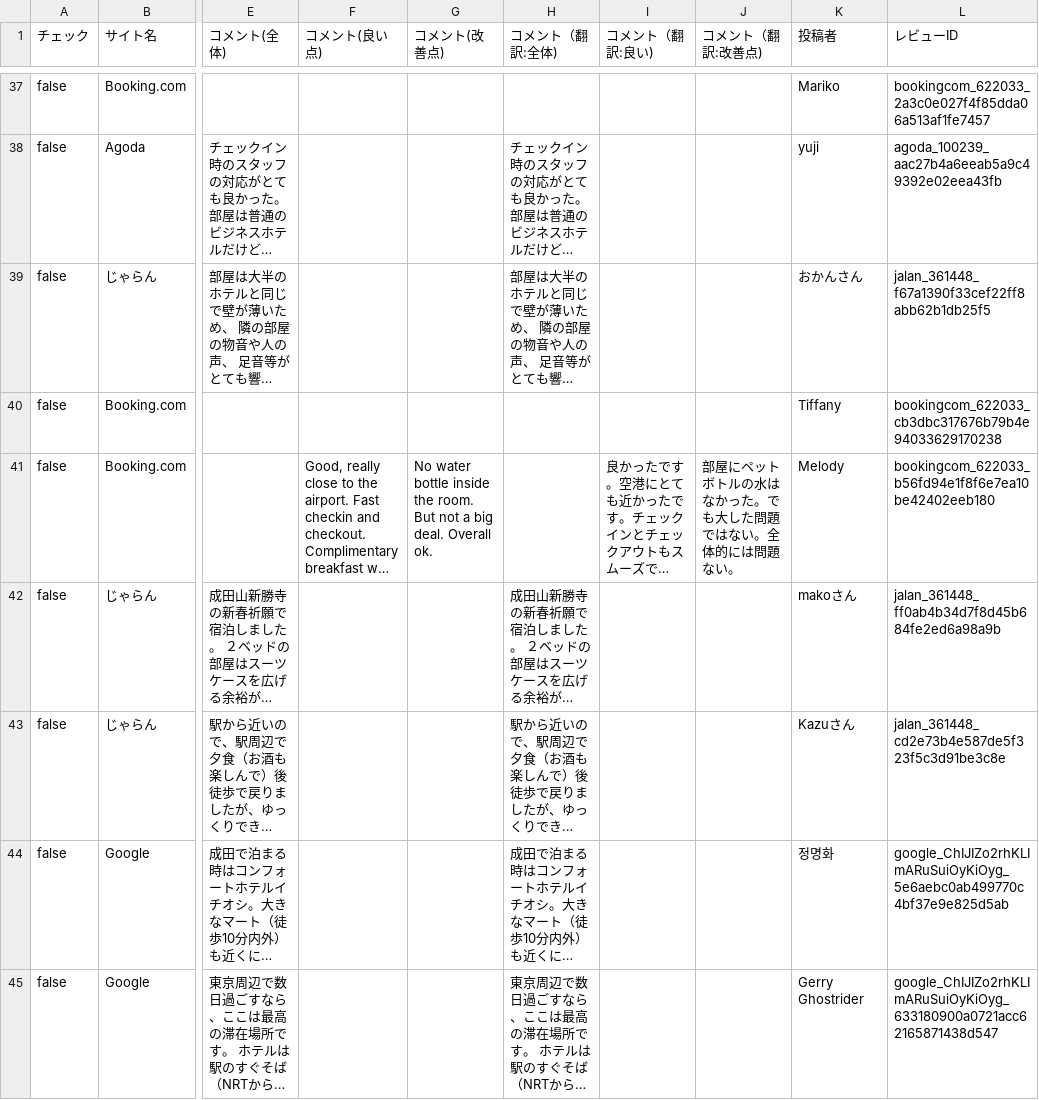
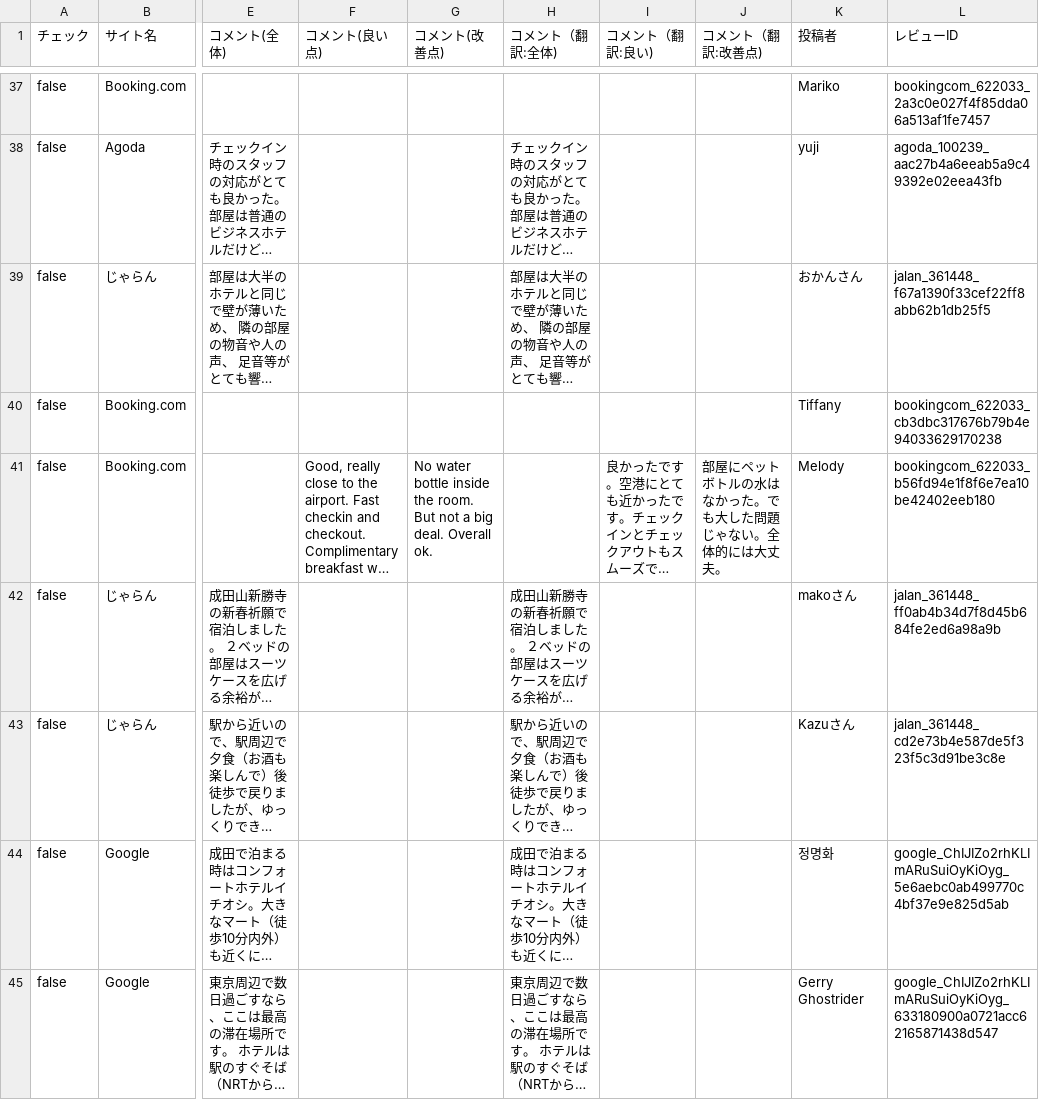
Before and after one commit to TAKAHASHIMITSUGU329/primechange-portal, a CSV file: データ/ホテル口コミデータ/comfort_narita_data.csv, drawn as a sheet; only a part is shown, gaps mark what is left out; long unchanged cells end in …; the diff covers the shown part only; the diff names each change by its address in the sheet, - before the commit and + after, or states it on an @@ line.

```diff
--- a/データ/ホテル口コミデータ/comfort_narita_data.csv
+++ b/データ/ホテル口コミデータ/comfort_narita_data.csv
-J41 (コメント（翻訳:改善点)): 部屋にペットボトルの水はなかった。でも大した問題ではない。全体的には問題ない。
+J41 (コメント（翻訳:改善点)): 部屋にペットボトルの水はなかった。でも大した問題じゃない。全体的には大丈夫。
```
Also changed, not shown: 25 edited cells elsewhere in this file, データ/ホテル口コミデータ/comfort_era_higashikanda_data.csv, データ/ホテル口コミデータ/comfort_hakata_data.csv, 49 other files.
